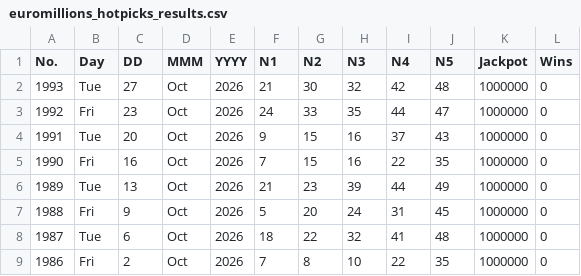
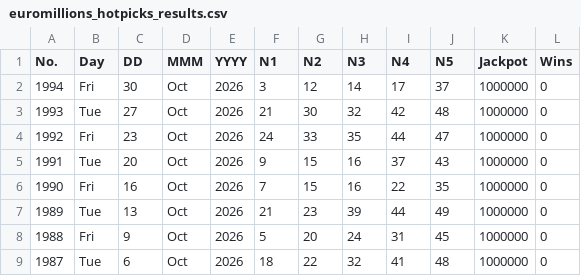
Before and after one commit to muckypaws/lottery-data, a CSV file: euromillions_hotpicks_results.csv, drawn as a sheet; only a part is shown; the shorter side is filled out with more unchanged rows.

```diff
--- a/euromillions_hotpicks_results.csv
+++ b/euromillions_hotpicks_results.csv
@@ -1,2 +1,3 @@
 No.,Day,DD,MMM,YYYY,N1,N2,N3,N4,N5,Jackpot,Wins
+1994,Fri,30,Oct,2026,3,12,14,17,37,1000000,0
 1993,Tue,27,Oct,2026,21,30,32,42,48,1000000,0
```
Also changed, not shown: euromillions_hotpicks_prizes.csv, euromillions_prizes.csv, 5 other files.
